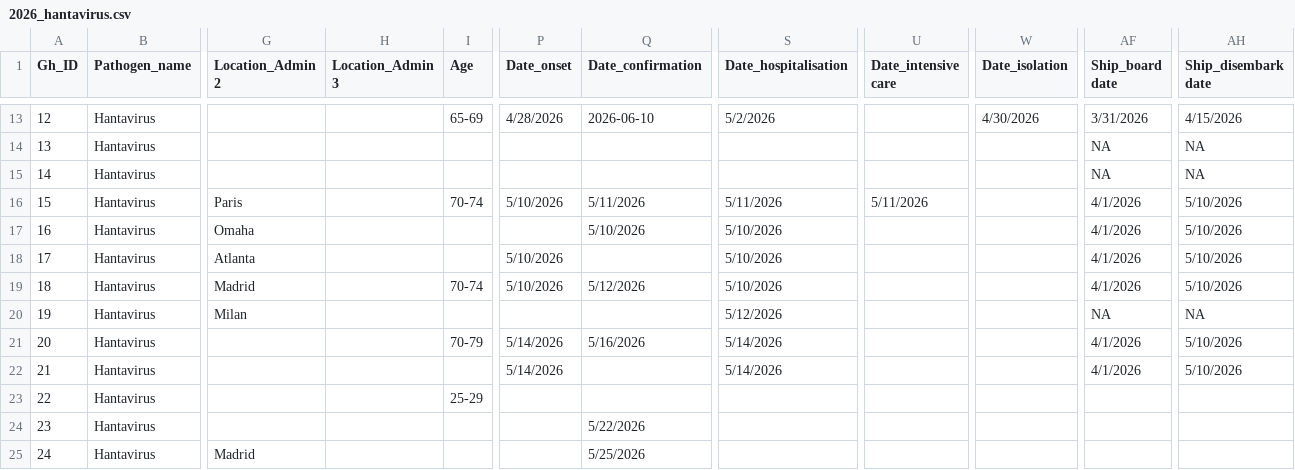
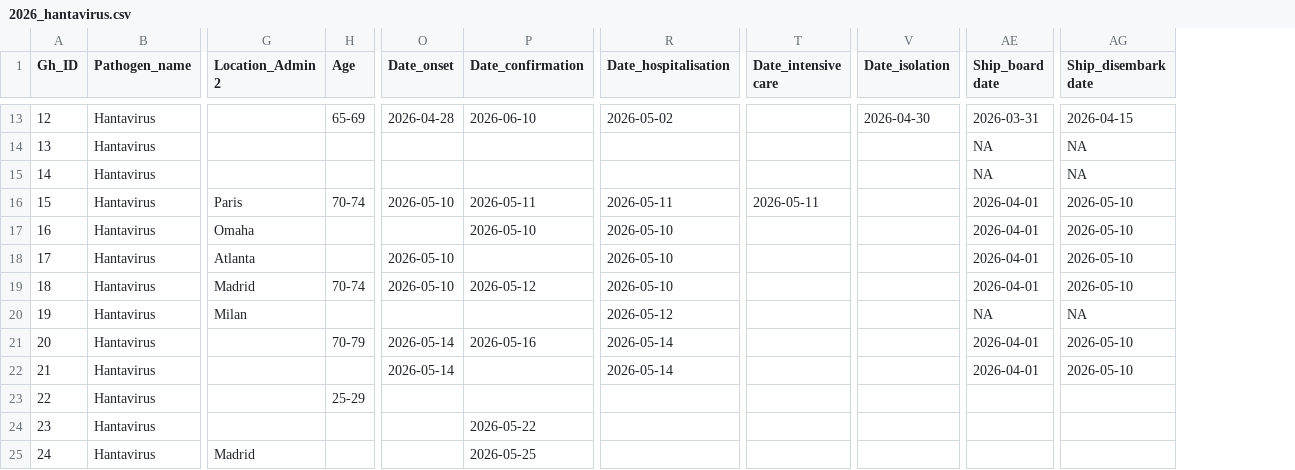
Before and after one commit to kraemer-lab/Hondius_hantavirus_h2026, a CSV file: data/linelist/2026_hantavirus.csv, drawn as a sheet; only a part is shown, gaps mark what is left out; removed rows and columns are numbered as before the commit, all else as after; the diff covers the shown part only; the diff names each change by its address in the sheet, - before the commit and + after, or states it on an @@ line.

```diff
--- a/data/linelist/2026_hantavirus.csv
+++ b/data/linelist/2026_hantavirus.csv
-column H (Location_Admin 3), empty
-O13 (Date_onset): 4/28/2026
+O13 (Date_onset): 2026-04-28
-R13 (Date_hospitalisation): 5/2/2026
+R13 (Date_hospitalisation): 2026-05-02
-V13 (Date_isolation): 4/30/2026
+V13 (Date_isolation): 2026-04-30
-AE13 (Ship_board date): 3/31/2026
+AE13 (Ship_board date): 2026-03-31
-AG13 (Ship_disembark date): 4/15/2026
+AG13 (Ship_disembark date): 2026-04-15
-O16 (Date_onset): 5/10/2026
+O16 (Date_onset): 2026-05-10
-P16 (Date_confirmation): 5/11/2026
+P16 (Date_confirmation): 2026-05-11
-R16 (Date_hospitalisation): 5/11/2026
+R16 (Date_hospitalisation): 2026-05-11
-T16 (Date_intensive care): 5/11/2026
+T16 (Date_intensive care): 2026-05-11
-AE16:AE19 (Ship_board date): 4/1/2026
+AE16:AE19 (Ship_board date): 2026-04-01
-AG16:AG19 (Ship_disembark date): 5/10/2026
+AG16:AG19 (Ship_disembark date): 2026-05-10
-P17 (Date_confirmation): 5/10/2026
+P17 (Date_confirmation): 2026-05-10
-R17:R19 (Date_hospitalisation): 5/10/2026
+R17:R19 (Date_hospitalisation): 2026-05-10
-O18:O19 (Date_onset): 5/10/2026
+O18:O19 (Date_onset): 2026-05-10
-P19 (Date_confirmation): 5/12/2026
+P19 (Date_confirmation): 2026-05-12
-R20 (Date_hospitalisation): 5/12/2026
+R20 (Date_hospitalisation): 2026-05-12
-O21:O22 (Date_onset): 5/14/2026
+O21:O22 (Date_onset): 2026-05-14
-P21 (Date_confirmation): 5/16/2026
+P21 (Date_confirmation): 2026-05-16
-R21:R22 (Date_hospitalisation): 5/14/2026
+R21:R22 (Date_hospitalisation): 2026-05-14
-AE21:AE22 (Ship_board date): 4/1/2026
+AE21:AE22 (Ship_board date): 2026-04-01
-AG21:AG22 (Ship_disembark date): 5/10/2026
+AG21:AG22 (Ship_disembark date): 2026-05-10
-P24 (Date_confirmation): 5/22/2026
+P24 (Date_confirmation): 2026-05-22
-P25 (Date_confirmation): 5/25/2026
+P25 (Date_confirmation): 2026-05-25
```
Also changed, not shown: 44 edited cells elsewhere in this file.
